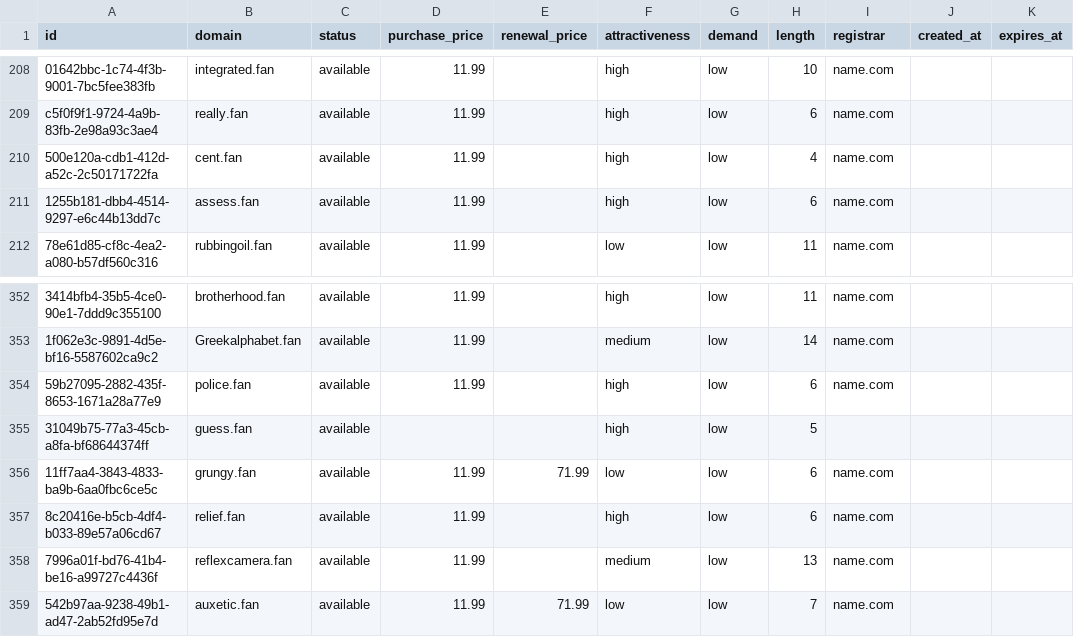
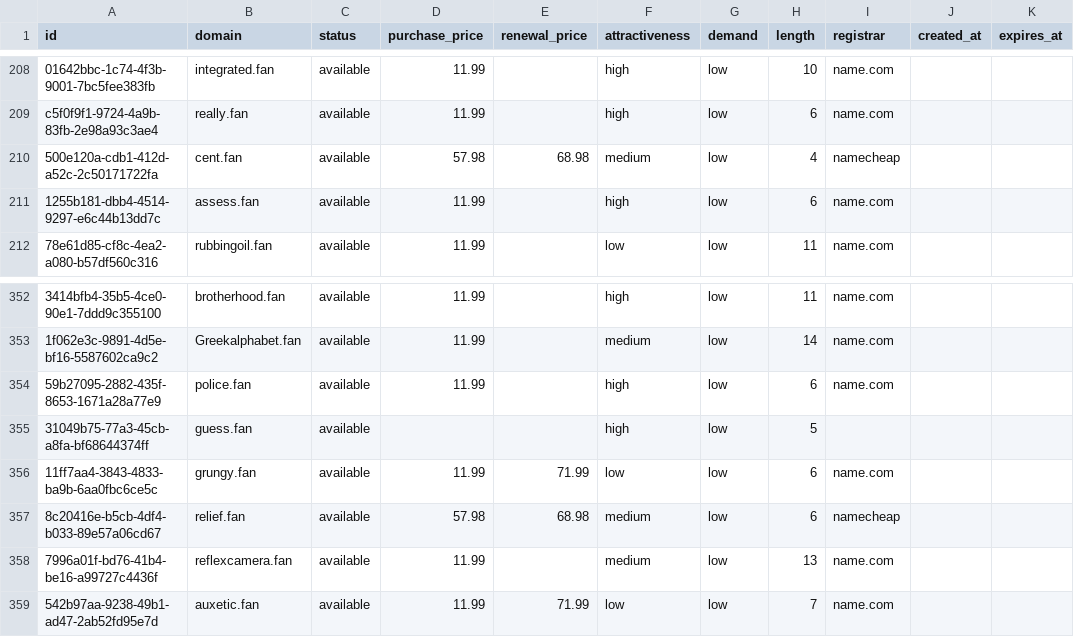
Before and after one commit to UniqueDomains/fan-oneword-domains, a CSV file: fan.csv, drawn as a sheet; only a part is shown, gaps mark what is left out; the diff names each change by its address in the sheet, - before the commit and + after, or states it on an @@ line.

Commit message:
Domains update

```diff
--- a/fan.csv
+++ b/fan.csv
-D210 (purchase_price): 11.99
+D210 (purchase_price): 57.98
-E210 (renewal_price): (empty)
+E210 (renewal_price): 68.98
-F210 (attractiveness): high
+F210 (attractiveness): medium
-I210 (registrar): name.com
+I210 (registrar): namecheap
-D357 (purchase_price): 11.99
+D357 (purchase_price): 57.98
-E357 (renewal_price): (empty)
+E357 (renewal_price): 68.98
-F357 (attractiveness): high
+F357 (attractiveness): medium
-I357 (registrar): name.com
+I357 (registrar): namecheap
```
Also changed, not shown: 4 other files.
